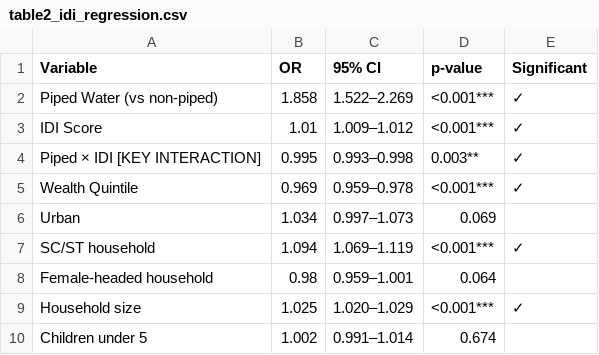
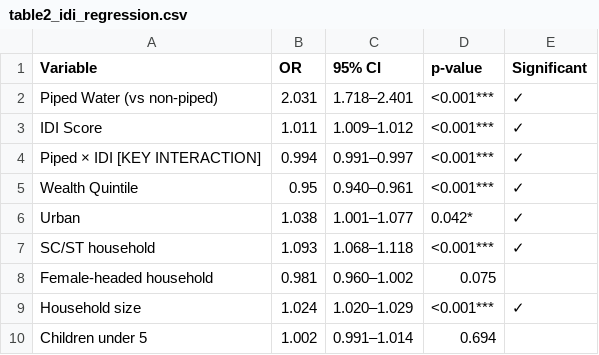
Before and after one commit to royalket/research-paper, a CSV file: water-distrupt/scripts/nfhs5_output/results/table2_idi_regression.csv, drawn as a sheet.

```diff
--- a/water-distrupt/scripts/nfhs5_output/results/table2_idi_regression.csv
+++ b/water-distrupt/scripts/nfhs5_output/results/table2_idi_regression.csv
@@ -1,10 +1,10 @@
 Variable,OR,95% CI,p-value,Significant
-Piped Water (vs non-piped),1.858,1.522–2.269,<0.001***,✓
-IDI Score,1.01,1.009–1.012,<0.001***,✓
-Piped × IDI  [KEY INTERACTION],0.995,0.993–0.998,0.003**,✓
-Wealth Quintile,0.969,0.959–0.978,<0.001***,✓
-Urban,1.034,0.997–1.073,0.069,
-SC/ST household,1.094,1.069–1.119,<0.001***,✓
-Female-headed household,0.98,0.959–1.001,0.064,
-Household size,1.025,1.020–1.029,<0.001***,✓
-Children under 5,1.002,0.991–1.014,0.674,
+Piped Water (vs non-piped),2.031,1.718–2.401,<0.001***,✓
+IDI Score,1.011,1.009–1.012,<0.001***,✓
+Piped × IDI  [KEY INTERACTION],0.994,0.991–0.997,<0.001***,✓
+Wealth Quintile,0.95,0.940–0.961,<0.001***,✓
+Urban,1.038,1.001–1.077,0.042*,✓
+SC/ST household,1.093,1.068–1.118,<0.001***,✓
+Female-headed household,0.981,0.960–1.002,0.075,
+Household size,1.024,1.020–1.029,<0.001***,✓
+Children under 5,1.002,0.991–1.014,0.694,
```
Also changed, not shown: water-distrupt/scripts/nfhs5_output/results/table5_gee_multilevel.csv, water-distrupt/scripts/nfhs5_output/results/table6a_stage1_idi_slopes.csv, 54 other files.
